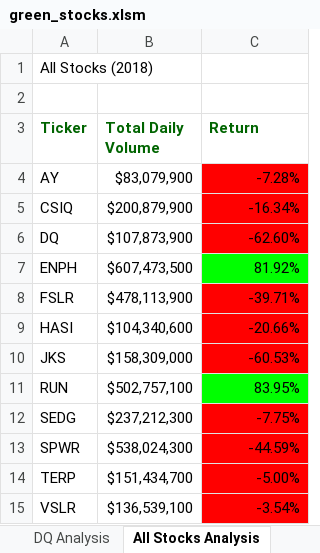
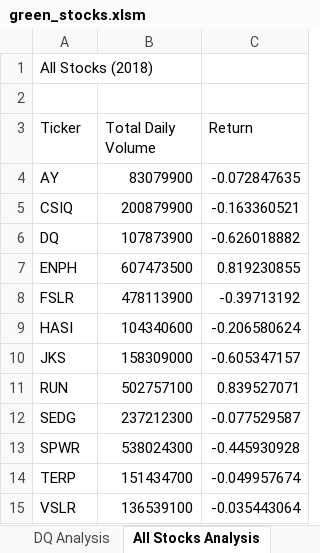
Before and after one commit to lidajav/stock-analysis, an Excel workbook: green_stocks.xlsm, sheet All Stocks Analysis, drawn as a sheet; values as stored, in another font and other column widths than the file's, no borders; charts and pictures not drawn; the diff names each change by its address in the sheet, - before the commit and + after, or states it on an @@ line.

```diff
--- a/green_stocks.xlsm (sheet All Stocks Analysis)
+++ b/green_stocks.xlsm (sheet All Stocks Analysis)
@@ A3:C3 bold: on → off, text colour: #006400 → black @@
-B4 (Total Daily Volume): $83,079,900
+B4 (Total Daily Volume): 83079900
-C4 (Return): -7.28%
+C4 (Return): -0.072847635
-C4:C6 fill: #FF0000
+C4:C6 fill: none
-B5 (Total Daily Volume): $200,879,900
+B5 (Total Daily Volume): 200879900
-C5 (Return): -16.34%
+C5 (Return): -0.163360521
-B6 (Total Daily Volume): $107,873,900
+B6 (Total Daily Volume): 107873900
-C6 (Return): -62.60%
+C6 (Return): -0.626018882
-B7 (Total Daily Volume): $607,473,500
+B7 (Total Daily Volume): 607473500
-C7 (Return): 81.92%
+C7 (Return): 0.819230855
-C7 fill: #00FF00
+C7 fill: none
-B8 (Total Daily Volume): $478,113,900
+B8 (Total Daily Volume): 478113900
-C8 (Return): -39.71%
+C8 (Return): -0.39713192
-C8:C10 fill: #FF0000
+C8:C10 fill: none
-B9 (Total Daily Volume): $104,340,600
+B9 (Total Daily Volume): 104340600
-C9 (Return): -20.66%
+C9 (Return): -0.206580624
-B10 (Total Daily Volume): $158,309,000
+B10 (Total Daily Volume): 158309000
-C10 (Return): -60.53%
+C10 (Return): -0.605347157
-B11 (Total Daily Volume): $502,757,100
+B11 (Total Daily Volume): 502757100
-C11 (Return): 83.95%
+C11 (Return): 0.839527071
-C11 fill: #00FF00
+C11 fill: none
-B12 (Total Daily Volume): $237,212,300
+B12 (Total Daily Volume): 237212300
-C12 (Return): -7.75%
+C12 (Return): -0.077529587
-C12:C15 fill: #FF0000
+C12:C15 fill: none
-B13 (Total Daily Volume): $538,024,300
+B13 (Total Daily Volume): 538024300
-C13 (Return): -44.59%
+C13 (Return): -0.445930928
-B14 (Total Daily Volume): $151,434,700
+B14 (Total Daily Volume): 151434700
-C14 (Return): -5.00%
+C14 (Return): -0.049957674
-B15 (Total Daily Volume): $136,539,100
+B15 (Total Daily Volume): 136539100
-C15 (Return): -3.54%
+C15 (Return): -0.035443064
```
Also changed, not shown: sheet DQ Analysis, other sheet tabs, charts or pictures.
